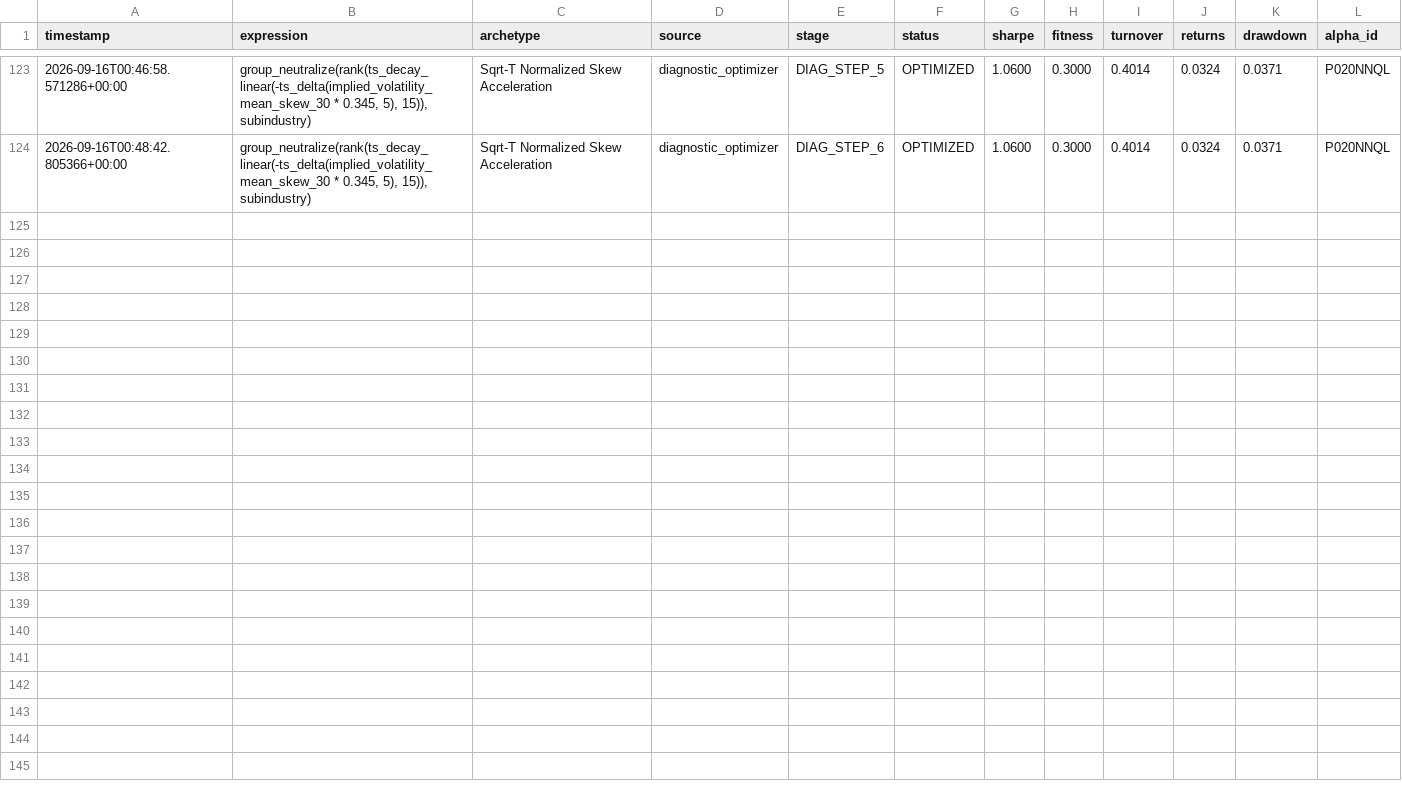
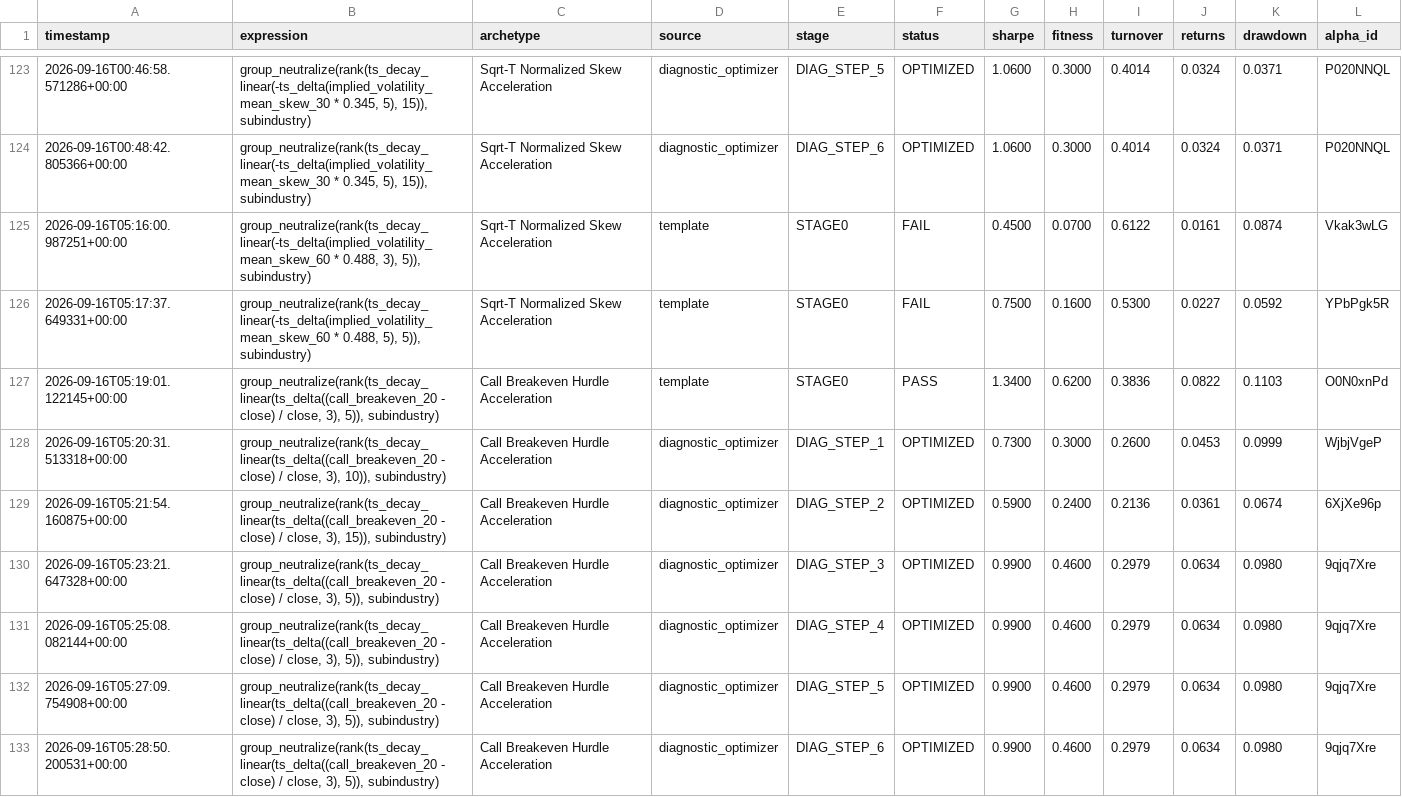
Before and after one commit to Xtley001/brain-alpha-pipeline, a CSV file: brain_options/data/evaluated_candidates.csv, drawn as a sheet; only a part is shown, gaps mark what is left out.

```diff
--- a/brain_options/data/evaluated_candidates.csv
+++ b/brain_options/data/evaluated_candidates.csv
@@ -124 +124,10 @@ timestamp,expression,archetype,source,stage,status,sharpe,fitness,turnover,retur
 2026-09-16T00:48:42.805366+00:00,"group_neutralize(rank(ts_decay_linear(-ts_delta(implied_volatility_mean_skew_30 * 0.345, 5), 15)), subindustry)",Sqrt-T Normalized Skew Acceleration,diagnostic_optimizer,DIAG_STEP_6,OPTIMIZED,1.0600,0.3000,0.4014,0.0324,0.0371,P020NNQL
+2026-09-16T05:16:00.987251+00:00,"group_neutralize(rank(ts_decay_linear(-ts_delta(implied_volatility_mean_skew_60 * 0.488, 3), 5)), subindustry)",Sqrt-T Normalized Skew Acceleration,template,STAGE0,FAIL,0.4500,0.0700,0.6122,0.0161,0.0874,Vkak3wLG
+2026-09-16T05:17:37.649331+00:00,"group_neutralize(rank(ts_decay_linear(-ts_delta(implied_volatility_mean_skew_60 * 0.488, 5), 5)), subindustry)",Sqrt-T Normalized Skew Acceleration,template,STAGE0,FAIL,0.7500,0.1600,0.5300,0.0227,0.0592,YPbPgk5R
+2026-09-16T05:19:01.122145+00:00,"group_neutralize(rank(ts_decay_linear(ts_delta((call_breakeven_20 - close) / close, 3), 5)), subindustry)",Call Breakeven Hurdle Acceleration,template,STAGE0,PASS,1.3400,0.6200,0.3836,0.0822,0.1103,O0N0xnPd
+2026-09-16T05:20:31.513318+00:00,"group_neutralize(rank(ts_decay_linear(ts_delta((call_breakeven_20 - close) / close, 3), 10)), subindustry)",Call Breakeven Hurdle Acceleration,diagnostic_optimizer,DIAG_STEP_1,OPTIMIZED,0.7300,0.3000,0.2600,0.0453,0.0999,WjbjVgeP
+2026-09-16T05:21:54.160875+00:00,"group_neutralize(rank(ts_decay_linear(ts_delta((call_breakeven_20 - close) / close, 3), 15)), subindustry)",Call Breakeven Hurdle Acceleration,diagnostic_optimizer,DIAG_STEP_2,OPTIMIZED,0.5900,0.2400,0.2136,0.0361,0.0674,6XjXe96p
+2026-09-16T05:23:21.647328+00:00,"group_neutralize(rank(ts_decay_linear(ts_delta((call_breakeven_20 - close) / close, 3), 5)), subindustry)",Call Breakeven Hurdle Acceleration,diagnostic_optimizer,DIAG_STEP_3,OPTIMIZED,0.9900,0.4600,0.2979,0.0634,0.0980,9qjq7Xre
+2026-09-16T05:25:08.082144+00:00,"group_neutralize(rank(ts_decay_linear(ts_delta((call_breakeven_20 - close) / close, 3), 5)), subindustry)",Call Breakeven Hurdle Acceleration,diagnostic_optimizer,DIAG_STEP_4,OPTIMIZED,0.9900,0.4600,0.2979,0.0634,0.0980,9qjq7Xre
+2026-09-16T05:27:09.754908+00:00,"group_neutralize(rank(ts_decay_linear(ts_delta((call_breakeven_20 - close) / close, 3), 5)), subindustry)",Call Breakeven Hurdle Acceleration,diagnostic_optimizer,DIAG_STEP_5,OPTIMIZED,0.9900,0.4600,0.2979,0.0634,0.0980,9qjq7Xre
+2026-09-16T05:28:50.200531+00:00,"group_neutralize(rank(ts_decay_linear(ts_delta((call_breakeven_20 - close) / close, 3), 5)), subindustry)",Call Breakeven Hurdle Acceleration,diagnostic_optimizer,DIAG_STEP_6,OPTIMIZED,0.9900,0.4600,0.2979,0.0634,0.0980,9qjq7Xre
```
